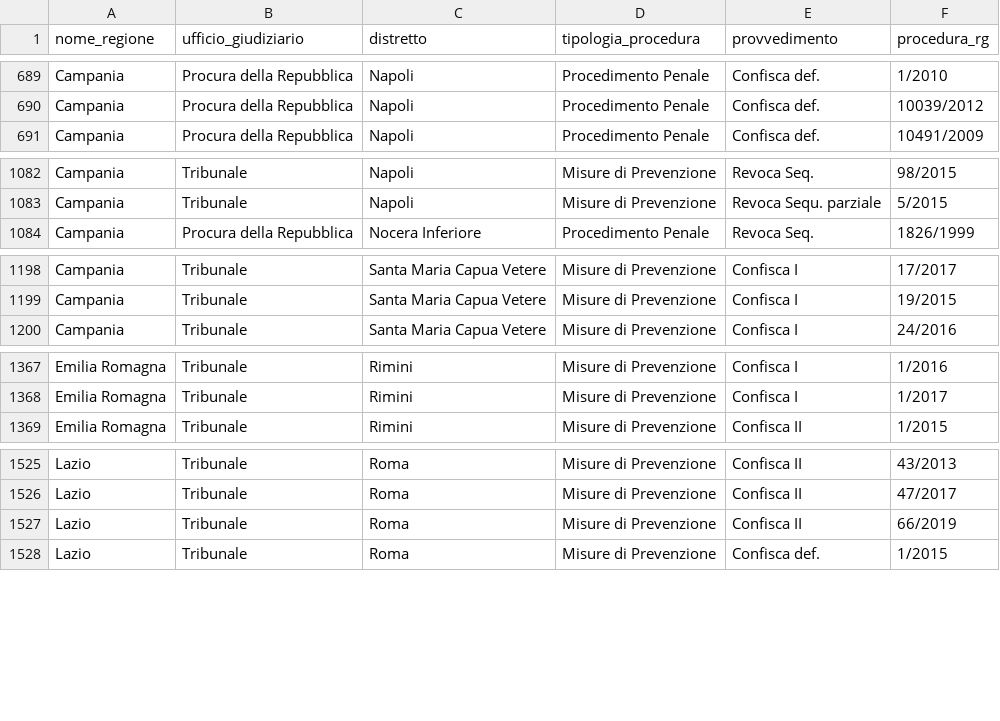
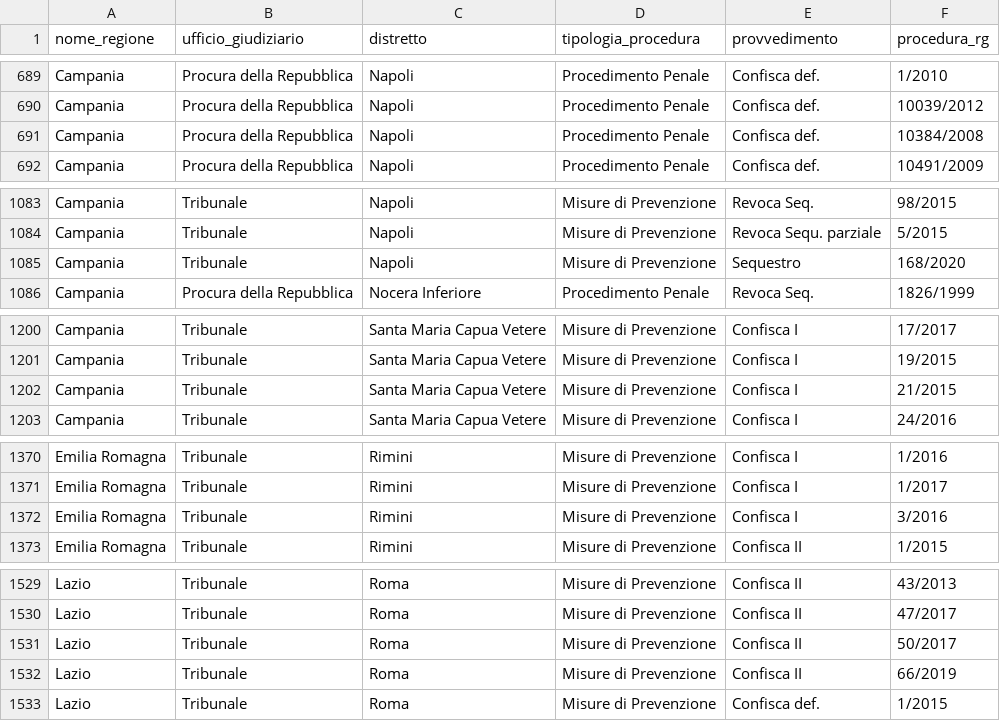
Before and after one commit to aborruso/firstaction, a CSV file: openregio_procedureGestione.csv, drawn as a sheet; only a part is shown, gaps mark what is left out; the diff covers the shown part only; the diff names each change by its address in the sheet, - before the commit and + after, or states it on an @@ line.

```diff
--- a/openregio_procedureGestione.csv
+++ b/openregio_procedureGestione.csv
+row 691: Campania | Procura della Repubblica | Napoli | Procedimento Penale | Confisca def. | 10384/2008
+row 1085: Campania | Tribunale | Napoli | Misure di Prevenzione | Sequestro | 168/2020
+row 1202: Campania | Tribunale | Santa Maria Capua Vetere | Misure di Prevenzione | Confisca I | 21/2015
+row 1372: Emilia Romagna | Tribunale | Rimini | Misure di Prevenzione | Confisca I | 3/2016
+row 1531: Lazio | Tribunale | Roma | Misure di Prevenzione | Confisca II | 50/2017
```
Also changed, not shown: 3 added rows and 1 removed row elsewhere in this file, openregio_aziendeGestione.csv, processing/log.csv, 3 other files.
